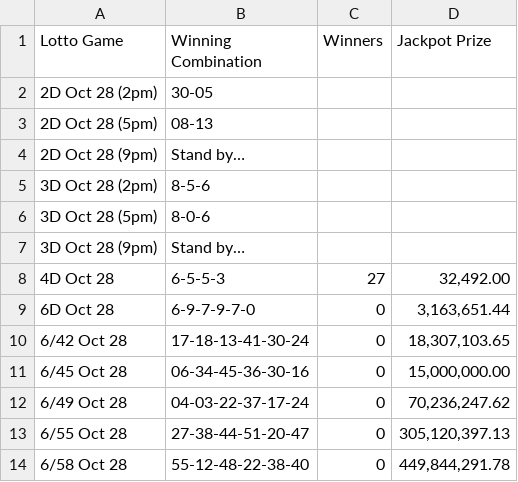
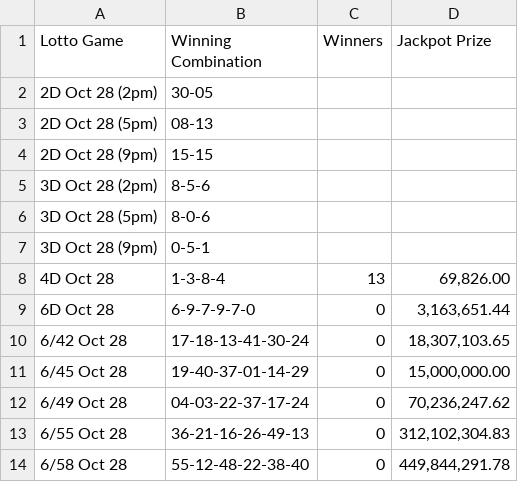
Before and after one commit to swertres/swertres.github.io, a CSV file: data/home.csv, drawn as a sheet.

```diff
--- a/data/home.csv
+++ b/data/home.csv
@@ -3,12 +3,12 @@ Lotto Game,Winning Combination,Winners,Jackpot Prize
 2D Oct 28 (5pm),08-13,,
-2D Oct 28 (9pm),Stand by…,,
+2D Oct 28 (9pm),15-15,,
 3D Oct 28 (2pm),8-5-6,,
 3D Oct 28 (5pm),8-0-6,,
-3D Oct 28 (9pm),Stand by…,,
-4D Oct 28,6-5-5-3,27,"32,492.00"
+3D Oct 28 (9pm),0-5-1,,
+4D Oct 28,1-3-8-4,13,"69,826.00"
 6D Oct 28,6-9-7-9-7-0,0,"3,163,651.44"
 6/42 Oct 28,17-18-13-41-30-24,0,"18,307,103.65"
-6/45 Oct 28,06-34-45-36-30-16,0,"15,000,000.00"
+6/45 Oct 28,19-40-37-01-14-29,0,"15,000,000.00"
 6/49 Oct 28,04-03-22-37-17-24,0,"70,236,247.62"
-6/55 Oct 28,27-38-44-51-20-47,0,"305,120,397.13"
+6/55 Oct 28,36-21-16-26-49-13,0,"312,102,304.83"
 6/58 Oct 28,55-12-48-22-38-40,0,"449,844,291.78"
```
Also changed, not shown: data/oct-28-2026.csv.
